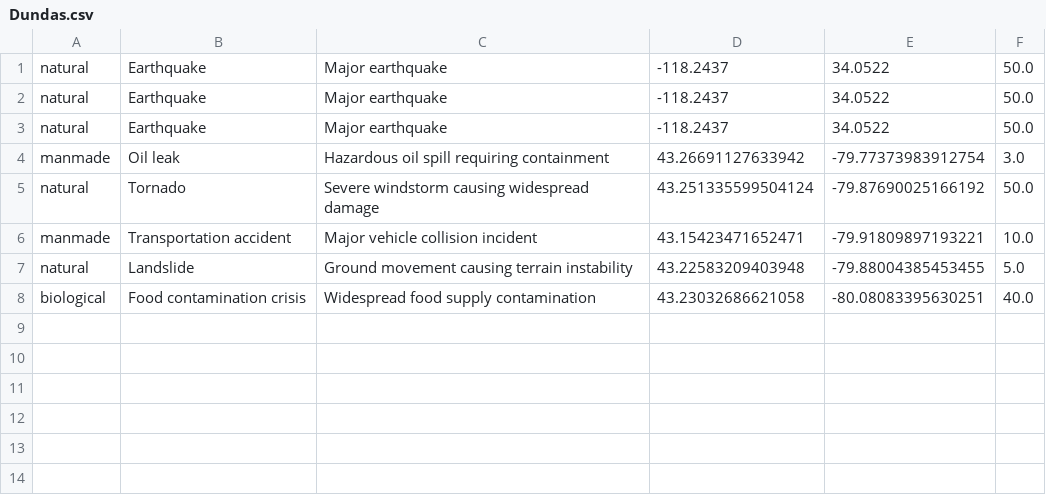
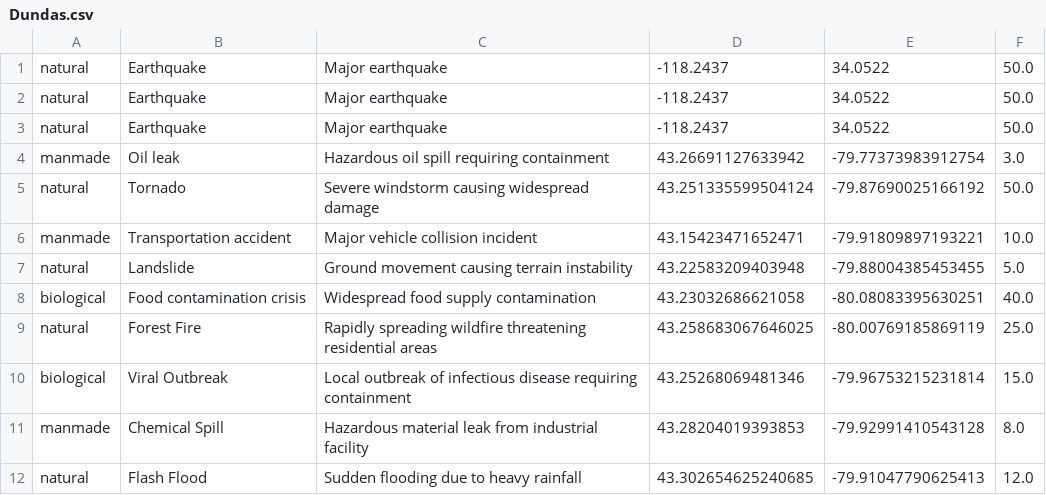
Before and after one commit to JeremyTubongbanua/OEC_2025, a CSV file: backend/Dundas/Dundas.csv, drawn as a sheet; the diff names each change by its address in the sheet, - before the commit and + after, or states it on an @@ line.

Commit message:
feat: dummy data

```diff
--- a/backend/Dundas/Dundas.csv
+++ b/backend/Dundas/Dundas.csv
+row 9: natural | Forest Fire | Rapidly spreading wildfire threatening residential areas | 43.258683067646025 | -80.00769185869119 | 25.0
+row 10: biological | Viral Outbreak | Local outbreak of infectious disease requiring containment | 43.25268069481346 | -79.96753215231814 | 15.0
+row 11: manmade | Chemical Spill | Hazardous material leak from industrial facility | 43.28204019393853 | -79.92991410543128 | 8.0
+row 12: natural | Flash Flood | Sudden flooding due to heavy rainfall | 43.302654625240685 | -79.91047790625413 | 12.0
```
Also changed, not shown: 2 other files.
